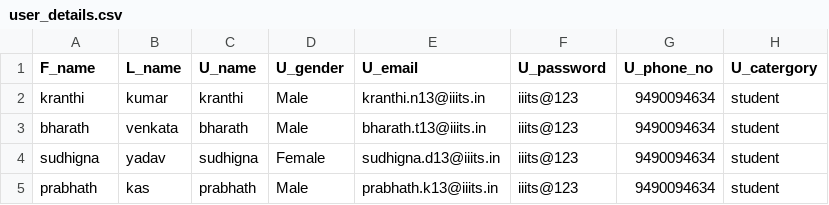
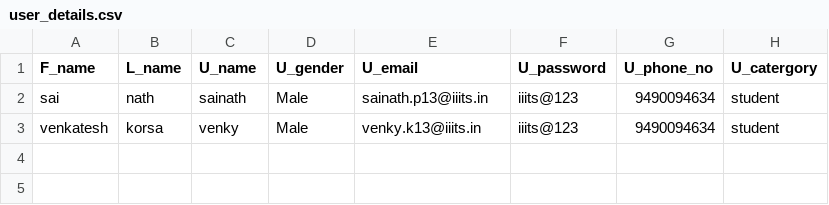
Before and after one commit to bharathThummala/Project_15, a CSV file: Code/Project_BTP/Admin/csv_files/user_details.csv, drawn as a sheet.

```diff
--- a/Code/Project_BTP/Admin/csv_files/user_details.csv
+++ b/Code/Project_BTP/Admin/csv_files/user_details.csv
@@ -1,5 +1,3 @@
 F_name,L_name,U_name,U_gender,U_email,U_password,U_phone_no,U_catergory
-kranthi,kumar,kranthi,Male,kranthi.n13@iiits.in,iiits@123,9490094634,student
-bharath,venkata,bharath,Male,bharath.t13@iiits.in,iiits@123,9490094634,student
-sudhigna,yadav,sudhigna,Female,sudhigna.d13@iiits.in,iiits@123,9490094634,student
-prabhath,kas,prabhath,Male,prabhath.k13@iiits.in,iiits@123,9490094634,student
+sai,nath,sainath,Male,sainath.p13@iiits.in,iiits@123,9490094634,student
+venkatesh,korsa,venky,Male,venky.k13@iiits.in,iiits@123,9490094634,student
```
Also changed, not shown: 6 other files.
